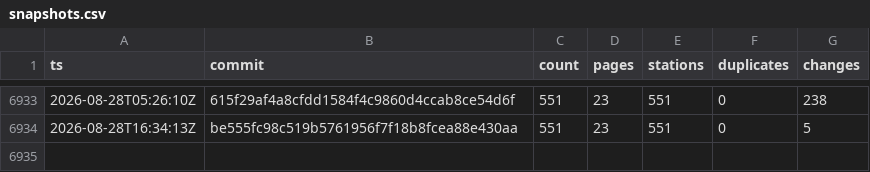
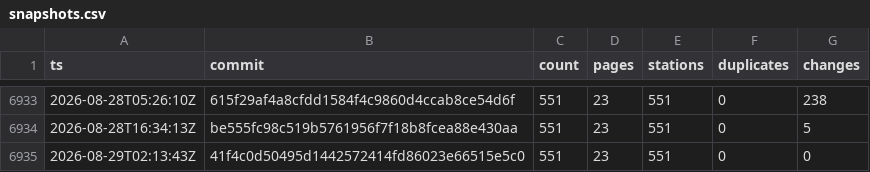
Before and after one commit to stefanb/goriva-data, a CSV file: history/snapshots.csv, drawn as a sheet; only a part is shown, gaps mark what is left out; the diff names each change by its address in the sheet, - before the commit and + after, or states it on an @@ line.

```diff
--- a/history/snapshots.csv
+++ b/history/snapshots.csv
+row 6935: 2026-08-29T02:13:43Z | 41f4c0d50495d1442572414fd86023e66515e5c0 | 551 | 23 | 551 | 0 | 0
```
Also changed, not shown: 2 other files.
